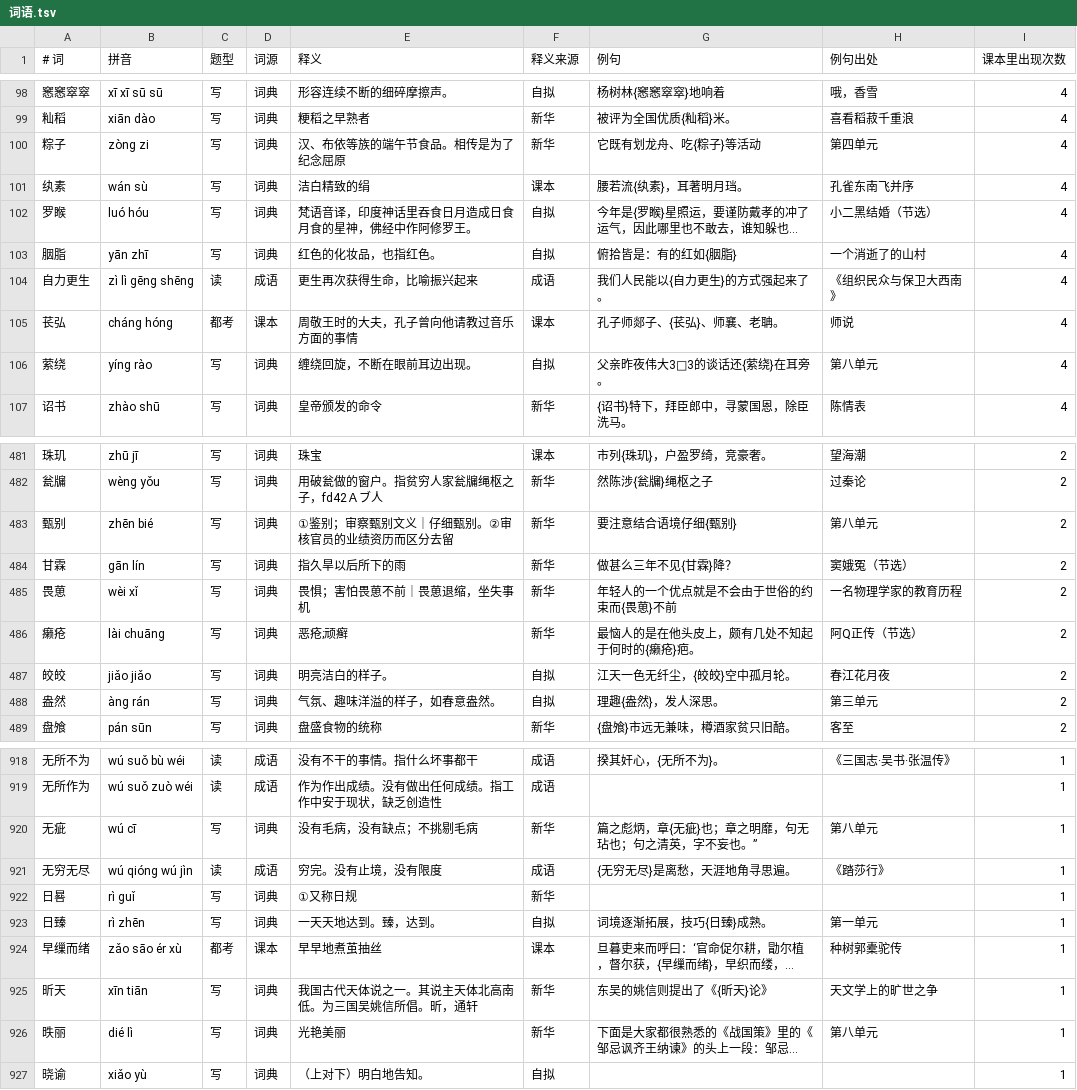
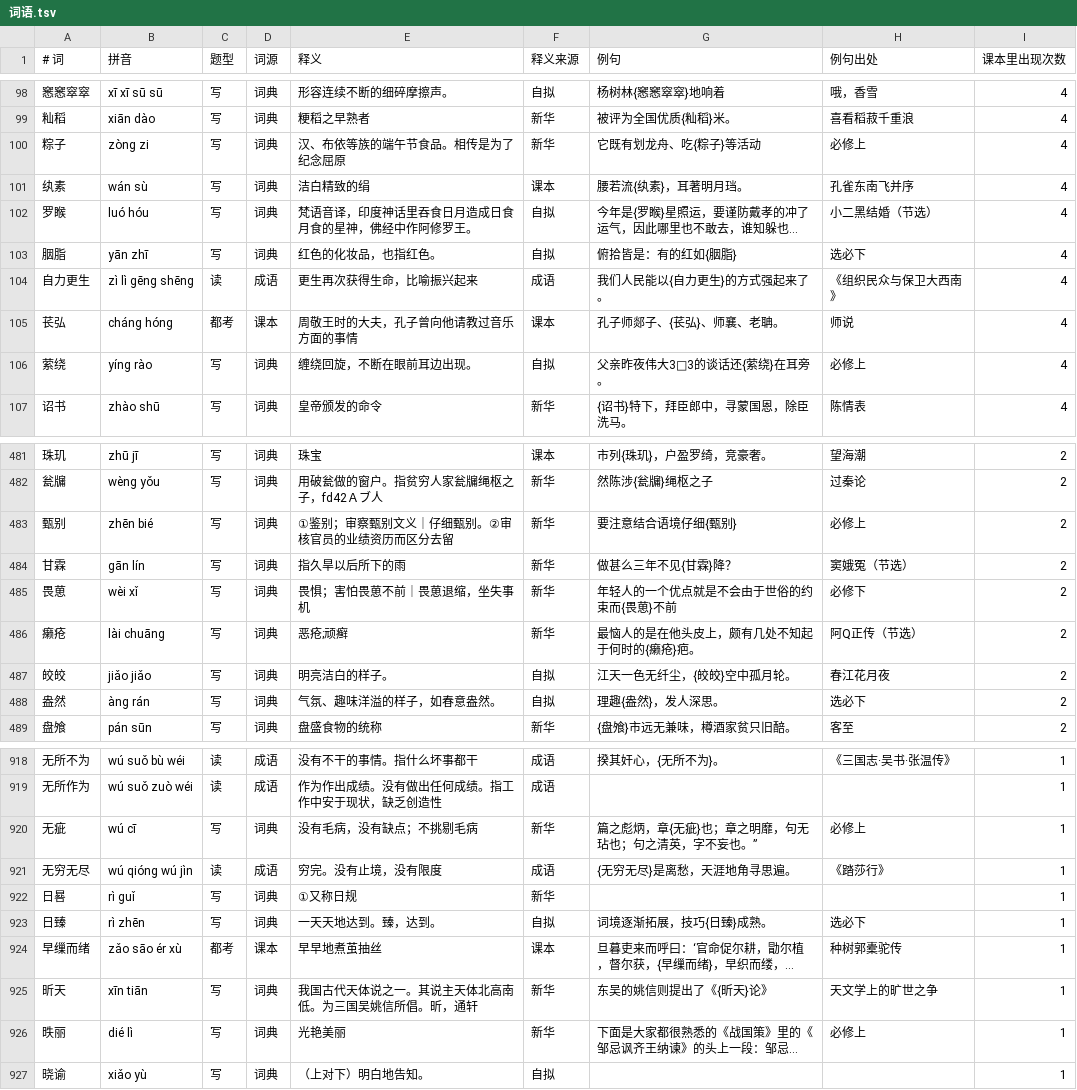
Before and after one commit to wabulae1225/Guwen_recite, a TSV file: extract/词语.tsv, drawn as a sheet; only a part is shown, gaps mark what is left out; long unchanged cells end in …; the diff covers the shown part only; the diff names each change by its address in the sheet, - before the commit and + after, or states it on an @@ line.

```diff
--- a/extract/词语.tsv
+++ b/extract/词语.tsv
-H100 (例句出处): 第四单元
+H100 (例句出处): 必修上
-H103 (例句出处): 一个消逝了的山村
+H103 (例句出处): 选必下
-H106 (例句出处): 第八单元
+H106 (例句出处): 必修上
-H483 (例句出处): 第八单元
+H483 (例句出处): 必修上
-H485 (例句出处): 一名物理学家的教育历程
+H485 (例句出处): 必修下
-H488 (例句出处): 第三单元
+H488 (例句出处): 选必下
-H920 (例句出处): 第八单元
+H920 (例句出处): 必修上
-H923 (例句出处): 第一单元
+H923 (例句出处): 选必下
-H926 (例句出处): 第八单元
+H926 (例句出处): 必修上
```
Also changed, not shown: 59 edited cells elsewhere in this file, 5 other files.
